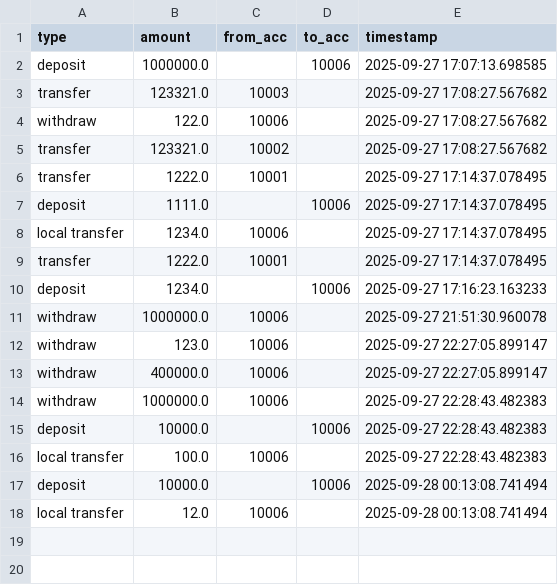
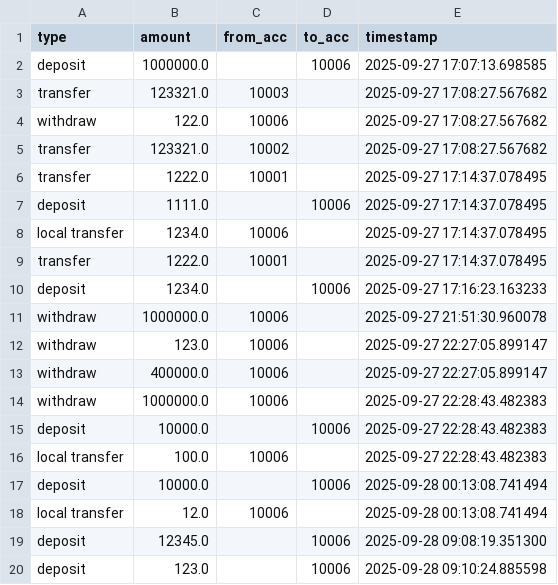
Before and after one commit to BasimNasserMu/banking-project, a CSV file: data/transactions.csv, drawn as a sheet; the diff names each change by its address in the sheet, - before the commit and + after, or states it on an @@ line.

```diff
--- a/data/transactions.csv
+++ b/data/transactions.csv
+row 19: deposit | 12345.0 |  | 10006 | 2025-09-28 09:08:19.351300
+row 20: deposit | 123.0 |  | 10006 | 2025-09-28 09:10:24.885598
```
Also changed, not shown: data/bank.csv, 1 other file.
